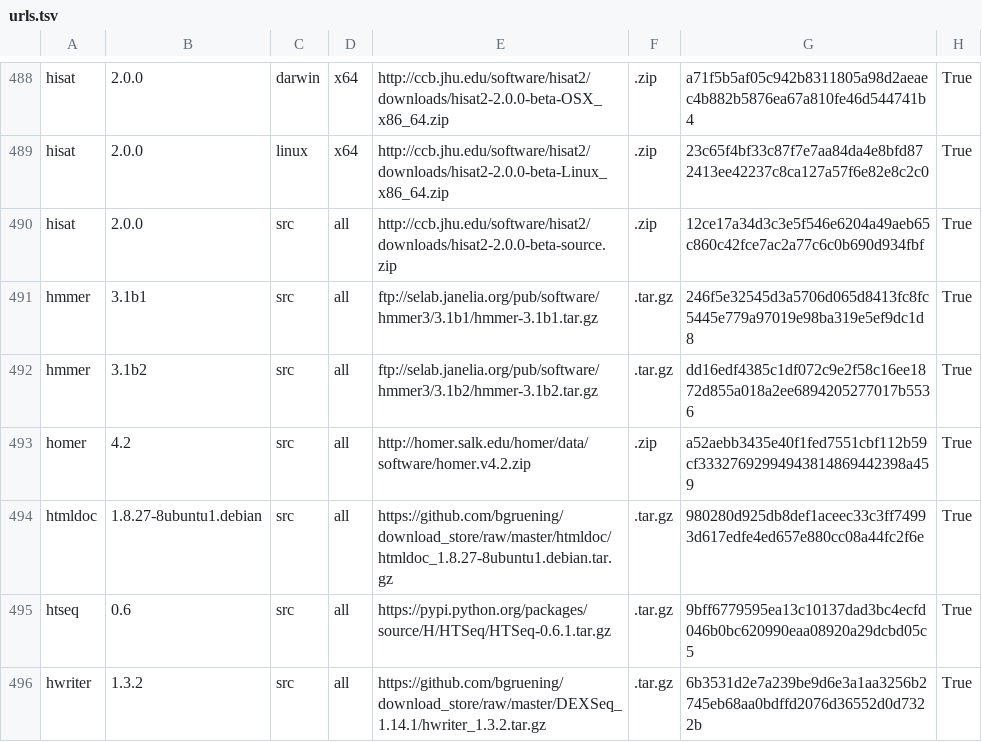
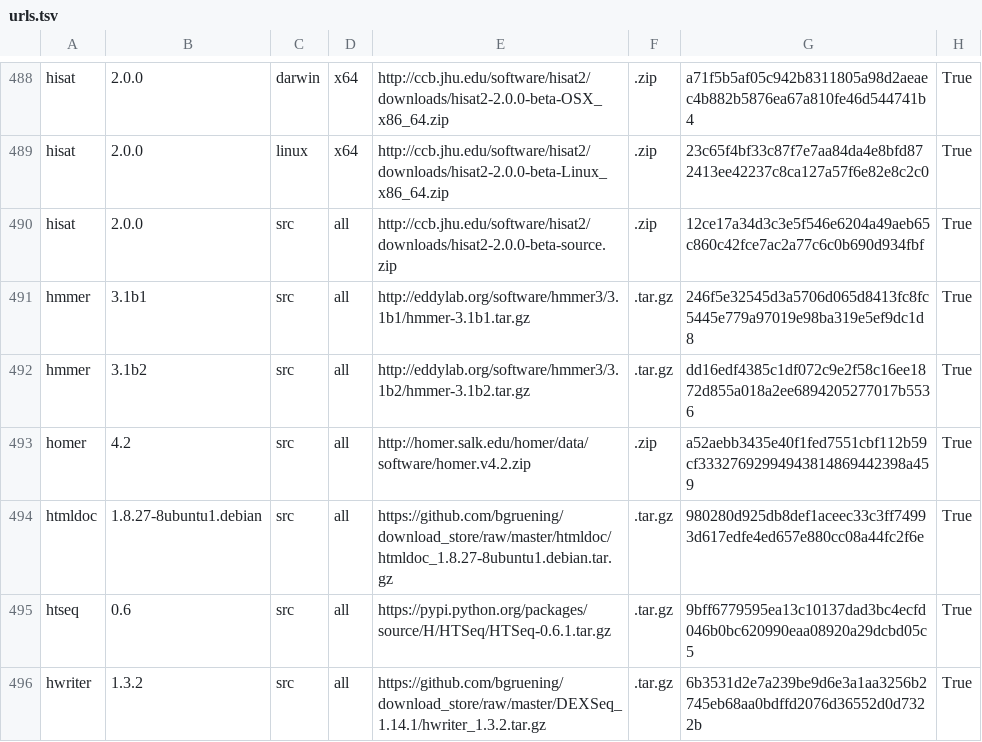
Before and after one commit to galaxyproject/cargo-port, a TSV file: urls.tsv, drawn as a sheet; only a part is shown, gaps mark what is left out.

Commit message:
Adjust hmmer urls

```diff
--- a/urls.tsv
+++ b/urls.tsv
@@ -490,4 +490,4 @@ hisat	2.0.0	linux	x64	http://ccb.jhu.edu/software/hisat2/downloads/hisat2-2.0.0-
 hisat	2.0.0	src	all	http://ccb.jhu.edu/software/hisat2/downloads/hisat2-2.0.0-beta-source.zip	.zip	12ce17a34d3c3e5f546e6204a49aeb65c860c42fce7ac2a77c6c0b690d934fbf	True
-hmmer	3.1b1	src	all	ftp://selab.janelia.org/pub/software/hmmer3/3.1b1/hmmer-3.1b1.tar.gz	.tar.gz	246f5e32545d3a5706d065d8413fc8fc5445e779a97019e98ba319e5ef9dc1d8	True
-hmmer	3.1b2	src	all	ftp://selab.janelia.org/pub/software/hmmer3/3.1b2/hmmer-3.1b2.tar.gz	.tar.gz	dd16edf4385c1df072c9e2f58c16ee1872d855a018a2ee6894205277017b5536	True
+hmmer	3.1b1	src	all	http://eddylab.org/software/hmmer3/3.1b1/hmmer-3.1b1.tar.gz	.tar.gz	246f5e32545d3a5706d065d8413fc8fc5445e779a97019e98ba319e5ef9dc1d8	True
+hmmer	3.1b2	src	all	http://eddylab.org/software/hmmer3/3.1b2/hmmer-3.1b2.tar.gz	.tar.gz	dd16edf4385c1df072c9e2f58c16ee1872d855a018a2ee6894205277017b5536	True
 homer	4.2	src	all	http://homer.salk.edu/homer/data/software/homer.v4.2.zip	.zip	a52aebb3435e40f1fed7551cbf112b59cf33327692994943814869442398a459	True
```
